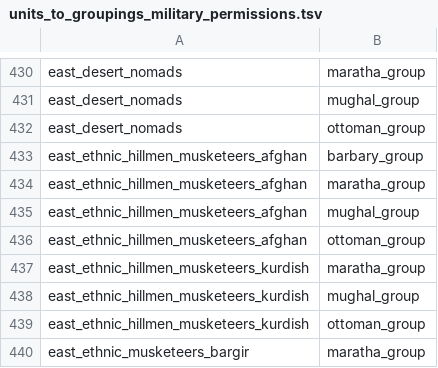
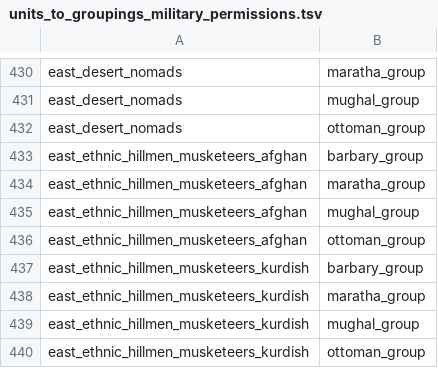
Before and after one commit to ilia-sharafutdinov/fellahin, a TSV file: pack/db/units_to_groupings_military_permissions_tables/units_to_groupings_military_permissions.tsv, drawn as a sheet; only a part is shown, gaps mark what is left out; the shorter side is filled out with more unchanged rows; the diff names each change by its address in the sheet, - before the commit and + after, or states it on an @@ line.

Commit message:
gave Kurdish hillmen to Barbary group

```diff
--- a/pack/db/units_to_groupings_military_permissions_tables/units_to_groupings_military_permissions.tsv
+++ b/pack/db/units_to_groupings_military_permissions_tables/units_to_groupings_military_permissions.tsv
+row 437: east_ethnic_hillmen_musketeers_kurdish | barbary_group
```
